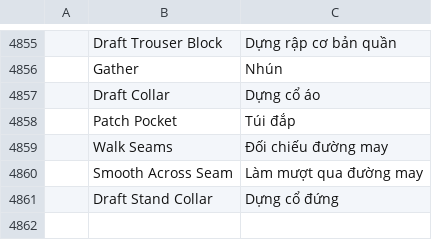
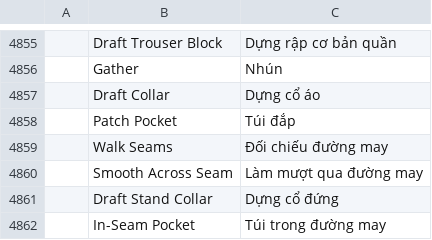
Before and after one commit to SiteSentrix/patternfoundry, a TSV file: crates/ui-egui/src/i18n/vi.tsv, drawn as a sheet; only a part is shown, gaps mark what is left out; the diff names each change by its address in the sheet, - before the commit and + after, or states it on an @@ line.

```diff
--- a/crates/ui-egui/src/i18n/vi.tsv
+++ b/crates/ui-egui/src/i18n/vi.tsv
+row 4862:  | In-Seam Pocket | Túi trong đường may
```
Also changed, not shown: crates/ui-egui/src/i18n/el.tsv, crates/ui-egui/src/i18n/es.tsv, 26 other files.
